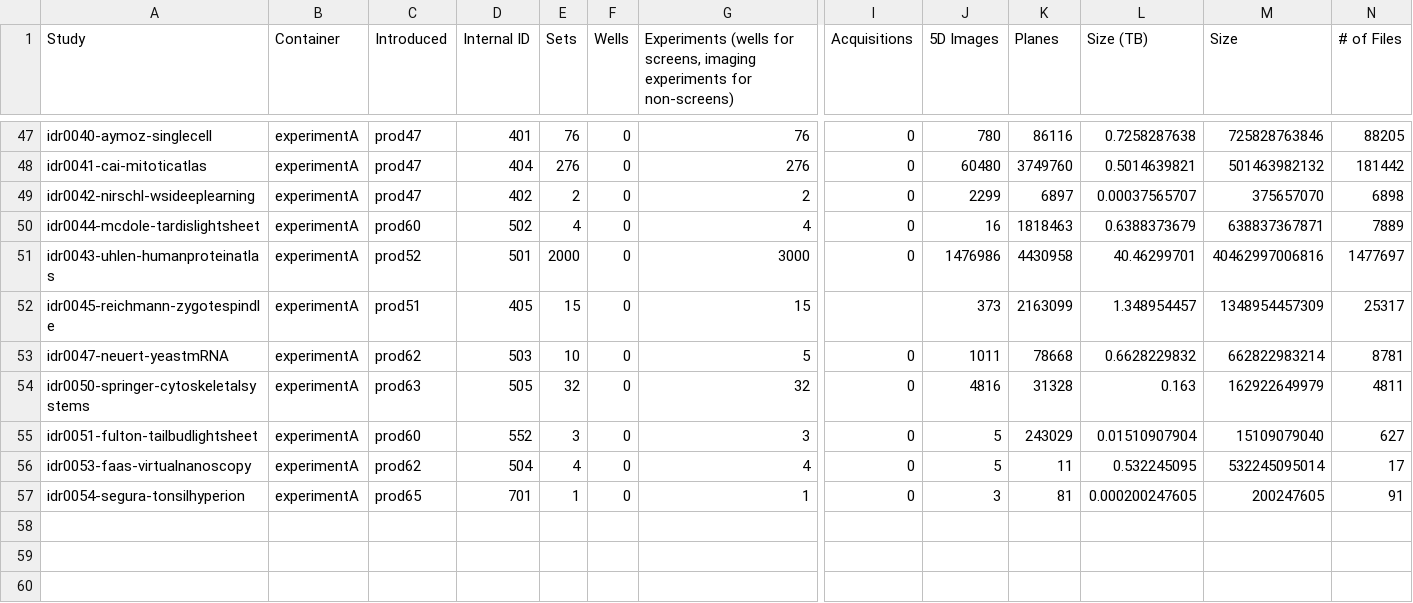
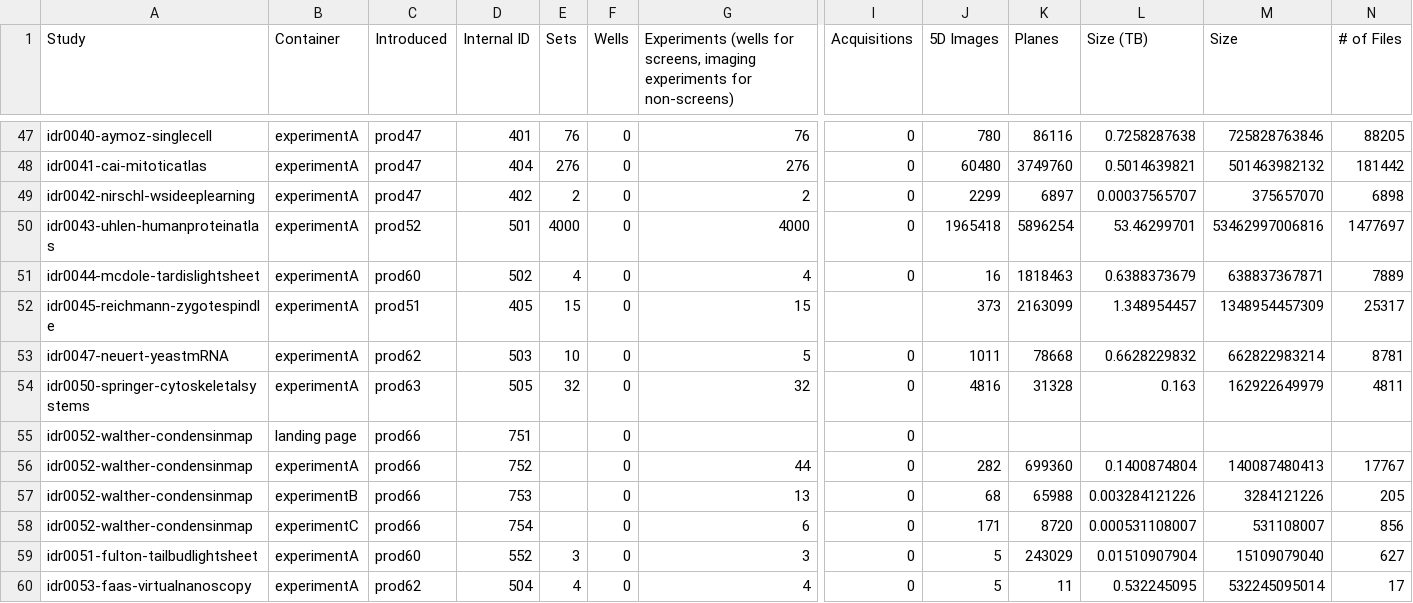
Before and after one commit to IDR/idr.openmicroscopy.org, a TSV file: _data/studies.tsv, drawn as a sheet; only a part is shown, gaps mark what is left out; the shorter side is filled out with more unchanged rows; removed rows and columns are numbered as before the commit, all else as after; rows hold the shown columns only; the diff names each change by its address in the sheet, - before the commit and + after, or states it on an @@ line.

```diff
--- a/_data/studies.tsv
+++ b/_data/studies.tsv
+row 50: idr0043-uhlen-humanproteinatlas | experimentA | prod52 | 501 | 4000 | 0 | 4000 | 0 | 1965418 | 5896254 | 53.46299701 | 53462997006816 | 1477697
-row 51: idr0043-uhlen-humanproteinatlas | experimentA | prod52 | 501 | 2000 | 0 | 3000 | 0 | 1476986 | 4430958 | 40.46299701 | 40462997006816 | 1477697
+row 55: idr0052-walther-condensinmap | landing page | prod66 | 751 |  | 0 |  | 0
+row 56: idr0052-walther-condensinmap | experimentA | prod66 | 752 |  | 0 | 44 | 0 | 282 | 699360 | 0.1400874804 | 140087480413 | 17767
+row 57: idr0052-walther-condensinmap | experimentB | prod66 | 753 |  | 0 | 13 | 0 | 68 | 65988 | 0.003284121226 | 3284121226 | 205
+row 58: idr0052-walther-condensinmap | experimentC | prod66 | 754 |  | 0 | 6 | 0 | 171 | 8720 | 0.000531108007 | 531108007 | 856
```
Also changed, not shown: _data/releases.tsv.
